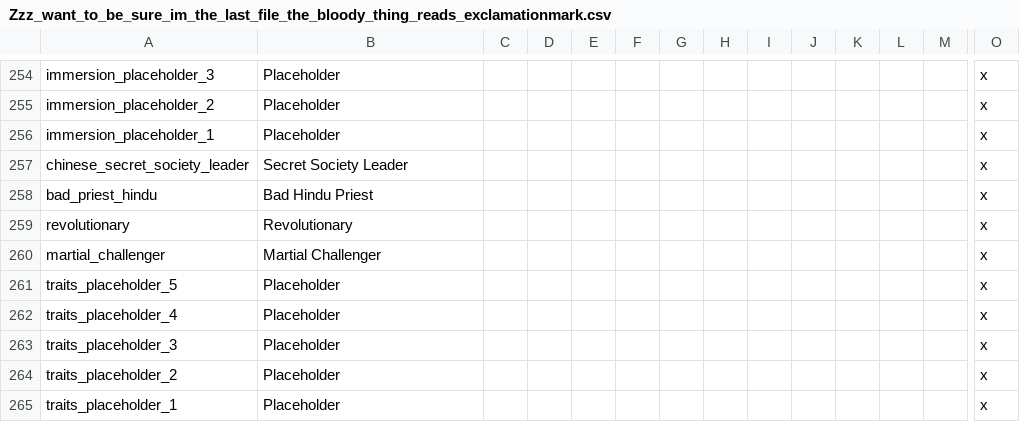
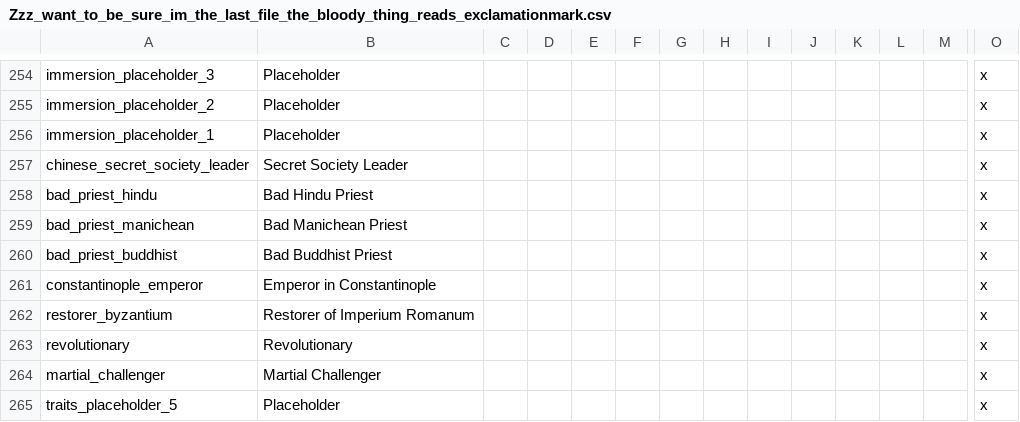
Before and after one commit to preslavb/lux-invicta-repository, a CSV file: localisation/Zzz_want_to_be_sure_im_the_last_file_the_bloody_thing_reads_exclamationmark.csv, drawn as a sheet; only a part is shown, gaps mark what is left out; the shorter side is filled out with more unchanged rows; rows hold the shown columns only; the diff names each change by its address in the sheet, - before the commit and + after, or states it on an @@ line.

```diff
--- a/localisation/Zzz_want_to_be_sure_im_the_last_file_the_bloody_thing_reads_exclamationmark.csv
+++ b/localisation/Zzz_want_to_be_sure_im_the_last_file_the_bloody_thing_reads_exclamationmark.csv
+row 259: bad_priest_manichean | Bad Manichean Priest |  |  |  |  |  |  |  |  |  |  |  | x
+row 260: bad_priest_buddhist | Bad Buddhist Priest |  |  |  |  |  |  |  |  |  |  |  | x
+row 261: constantinople_emperor | Emperor in Constantinople |  |  |  |  |  |  |  |  |  |  |  | x
+row 262: restorer_byzantium | Restorer of Imperium Romanum |  |  |  |  |  |  |  |  |  |  |  | x
```
Also changed, not shown: .transfer your modding stuff here/### Richvh/localisation/rebuild_landmarks.csv, 3 other files.
